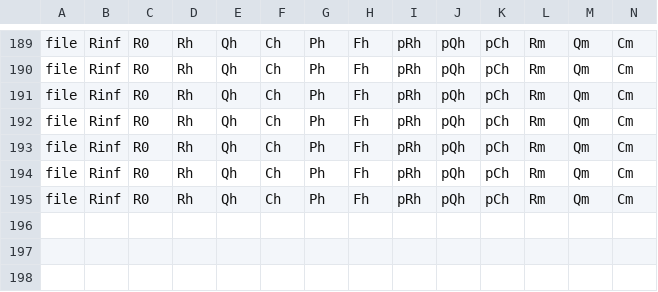
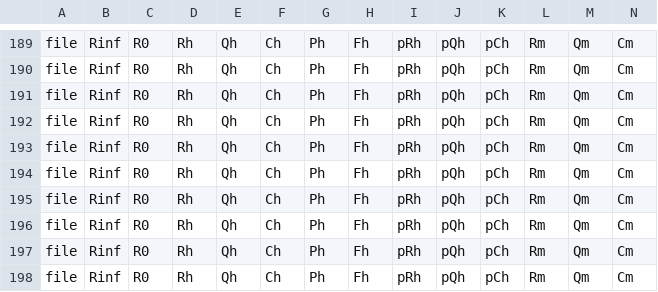
Before and after one commit to anieto-pixel/ZarcFit-Final-Version, a CSV file: test2.csv, drawn as a sheet; only a part is shown, gaps mark what is left out; rows hold the shown columns only; the diff names each change by its address in the sheet, - before the commit and + after, or states it on an @@ line.

```diff
--- a/test2.csv
+++ b/test2.csv
+row 196: file | Rinf | R0 | Rh | Qh | Ch | Ph | Fh | pRh | pQh | pCh | Rm | Qm | Cm
+row 197: file | Rinf | R0 | Rh | Qh | Ch | Ph | Fh | pRh | pQh | pCh | Rm | Qm | Cm
+row 198: file | Rinf | R0 | Rh | Qh | Ch | Ph | Fh | pRh | pQh | pCh | Rm | Qm | Cm
```
Also changed, not shown: 3 other files.
